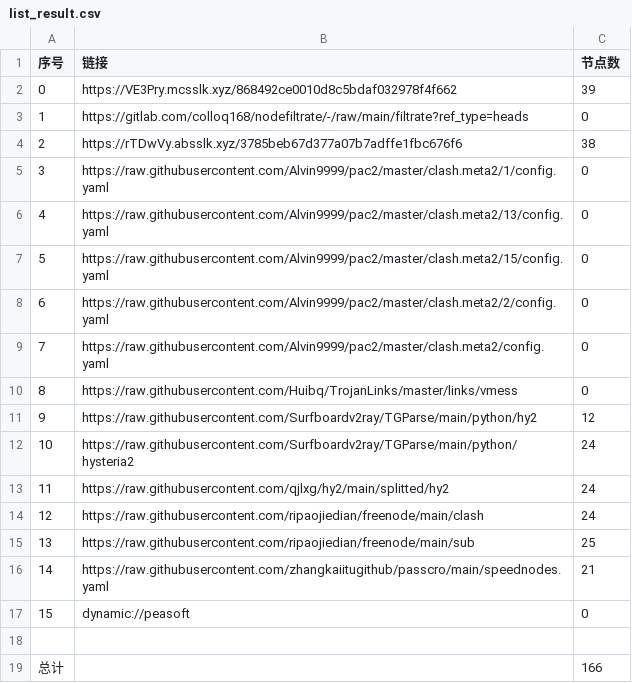
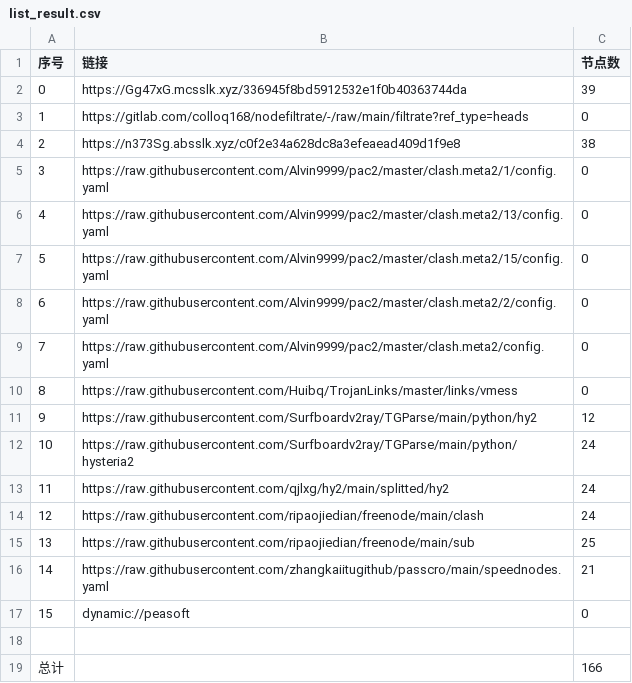
Before and after one commit to fgkhi/AutoMergePublicNodes, a CSV file: list_result.csv, drawn as a sheet.

```diff
--- a/list_result.csv
+++ b/list_result.csv
@@ -1,5 +1,5 @@
 序号,链接,节点数
-0,https://VE3Pry.mcsslk.xyz/868492ce0010d8c5bdaf032978f4f662,39
+0,https://Gg47xG.mcsslk.xyz/336945f8bd5912532e1f0b40363744da,39
 1,https://gitlab.com/colloq168/nodefiltrate/-/raw/main/filtrate?ref_type=heads,0
-2,https://rTDwVy.absslk.xyz/3785beb67d377a07b7adffe1fbc676f6,38
+2,https://n373Sg.absslk.xyz/c0f2e34a628dc8a3efeaead409d1f9e8,38
 3,https://raw.githubusercontent.com/Alvin9999/pac2/master/clash.meta2/1/config.yaml,0
```
Also changed, not shown: 27 other files.
